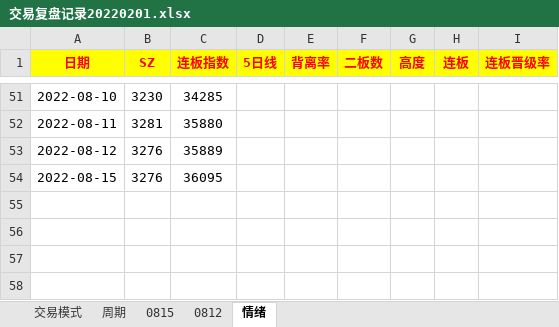
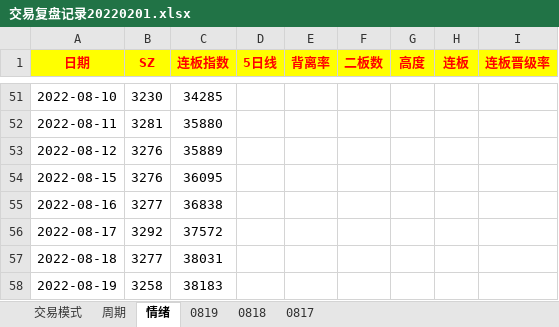
Before and after one commit to gaoguang-2026/Atool, an Excel workbook: 交易复盘记录20220201.xlsx, sheet 情绪, drawn as a sheet; only a part is shown, gaps mark what is left out; values as stored, in another font and other column widths than the file's, no borders; the diff names each change by its address in the sheet, - before the commit and + after, or states it on an @@ line.

```diff
--- a/交易复盘记录20220201.xlsx (sheet 情绪)
+++ b/交易复盘记录20220201.xlsx (sheet 情绪)
@@ sheet tab hidden: 0815 @@
@@ sheet tab hidden: 0812 @@
+sheet tab: 0819
+sheet tab: 0818
+sheet tab: 0817
+row 55: 2022-08-16 | 3277 | 36838
+row 56: 2022-08-17 | 3292 | 37572
+row 57: 2022-08-18 | 3277 | 38031
+row 58: 2022-08-19 | 3258 | 38183
```
